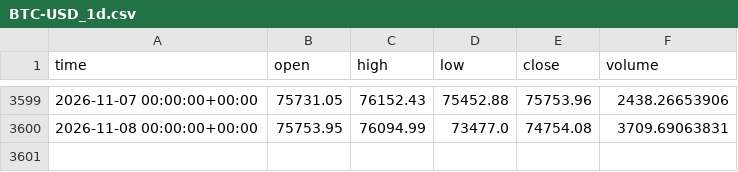
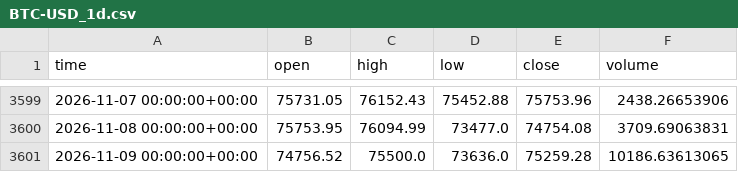
Before and after one commit to clairejhdaifu-collab/Aplus, a CSV file: crypto_bot/data/BTC-USD_1d.csv, drawn as a sheet; only a part is shown, gaps mark what is left out; the diff names each change by its address in the sheet, - before the commit and + after, or states it on an @@ line.

Commit message:
crypto-bot: 2026-11-10 signal

```diff
--- a/crypto_bot/data/BTC-USD_1d.csv
+++ b/crypto_bot/data/BTC-USD_1d.csv
+row 3601: 2026-11-09 00:00:00+00:00 | 74756.52 | 75500.0 | 73636.0 | 75259.28 | 10186.63613065
```
Also changed, not shown: crypto_bot/data/ETH-USD_1d.csv, 2 other files.
